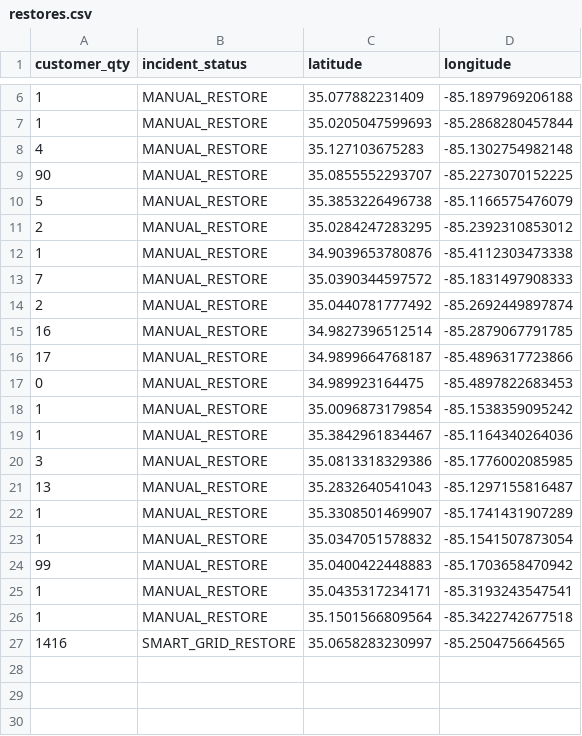
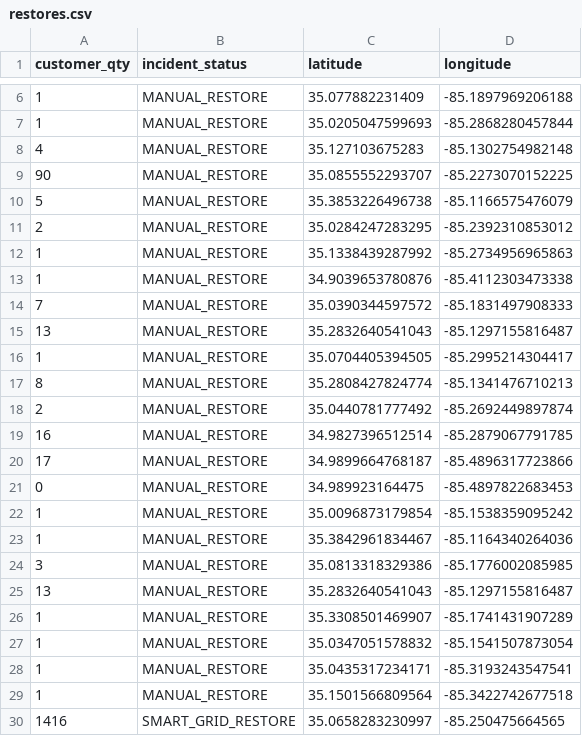
Before and after one commit to officeofperformancemanagement/public-epb-data, a CSV file: restores.csv, drawn as a sheet; only a part is shown, gaps mark what is left out; removed rows and columns are numbered as before the commit, all else as after; the diff names each change by its address in the sheet, - before the commit and + after, or states it on an @@ line.

```diff
--- a/restores.csv
+++ b/restores.csv
+row 12: 1 | MANUAL_RESTORE | 35.1338439287992 | -85.2734956965863
+row 15: 13 | MANUAL_RESTORE | 35.2832640541043 | -85.1297155816487
+row 16: 1 | MANUAL_RESTORE | 35.0704405394505 | -85.2995214304417
+row 17: 8 | MANUAL_RESTORE | 35.2808427824774 | -85.1341476710213
-row 24: 99 | MANUAL_RESTORE | 35.0400422448883 | -85.1703658470942
```
Also changed, not shown: 3 other files.
